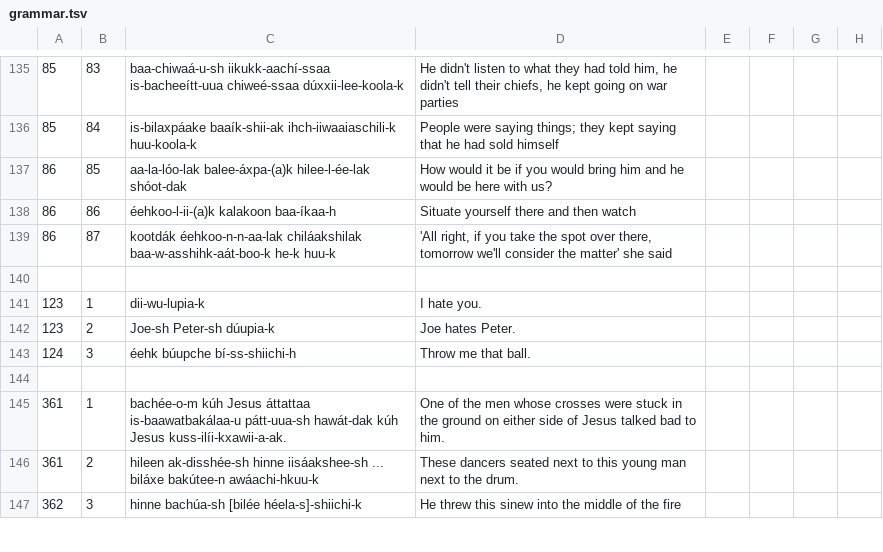
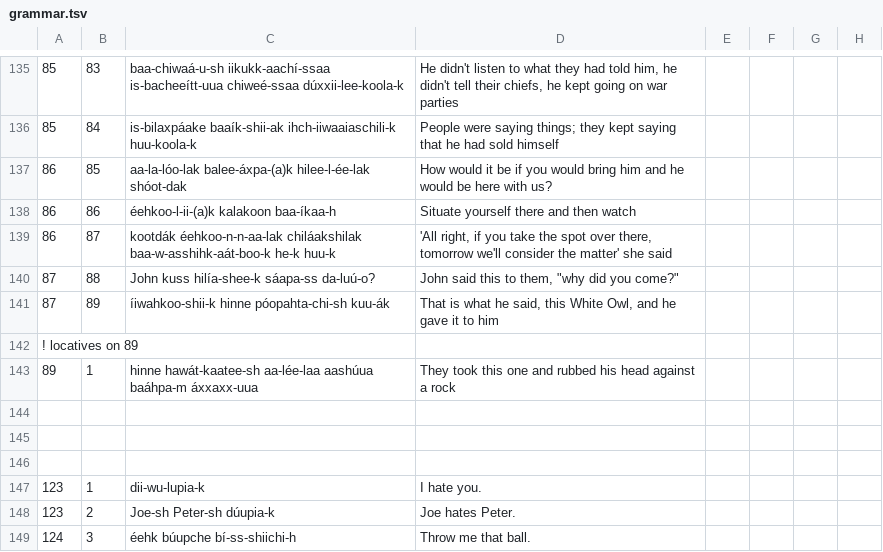
Before and after one commit to apertium/apertium-cro, a TSV file: texts/grammar.tsv, drawn as a sheet; only a part is shown, gaps mark what is left out; the shorter side is filled out with more unchanged rows; the diff names each change by its address in the sheet, - before the commit and + after, or states it on an @@ line.

```diff
--- a/texts/grammar.tsv
+++ b/texts/grammar.tsv
+row 140: 87 | 88 | John kuss hilía-shee-k sáapa-ss da-luú-o? | John said this to them, "why did you come?"
+row 141: 87 | 89 | íiwahkoo-shii-k hinne póopahta-chi-sh kuu-ák | That is what he said, this White Owl, and he gave it to him
+row 142: ! locatives on 89
+row 143: 89 | 1 | hinne hawát-kaatee-sh aa-lée-laa aashúua baáhpa-m áxxaxx-uua | They took this one and rubbed his head against a rock
+row 144: (empty)
+row 145: (empty)
```
Also changed, not shown: 2 other files.
